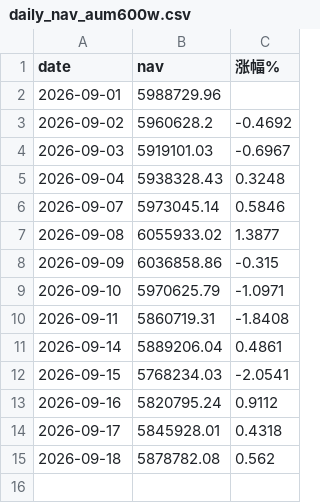
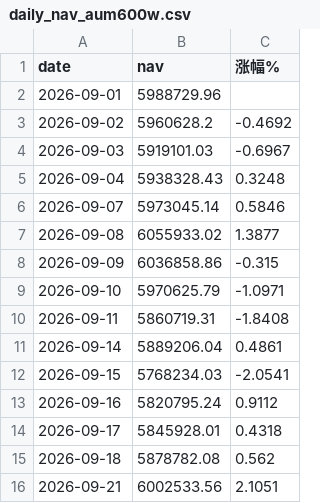
Before and after one commit to bianzhishui/quant_trading_01, a CSV file: output/daily_nav_aum600w.csv, drawn as a sheet.

Commit message:
chore: 运营刷新至 2026-09-21(周一) — 四账户 mark + 每日图 + 修复验证
- 数据源恢复, 09-21 行情在库(此前回退补上), 09-22 未发布正常跳过
- 四账户 mark 至 09-21: 60w 59.78万(-0.37%)/100w 99.62万(-0.38%)/
  300w 299.90万(-0.03%)/600w 600.25万(+0.04%), 当日涨幅+0.95~+2.11%
- 5 张每日图刷新(daily_nav×4 + daily_gains_live)
- daily_update 中间洞回退修复(78329f9)在本轮运行中生效验证
- vscode launch.json: daily_update 调试配置补 --chart

```diff
--- a/output/daily_nav_aum600w.csv
+++ b/output/daily_nav_aum600w.csv
@@ -15 +15,2 @@ date,nav,涨幅%
 2026-09-18,5878782.08,0.562
+2026-09-21,6002533.56,2.1051
```
Also changed, not shown: output/daily_nav_aum100w.csv, output/daily_nav_aum300w.csv, 6 other files.
